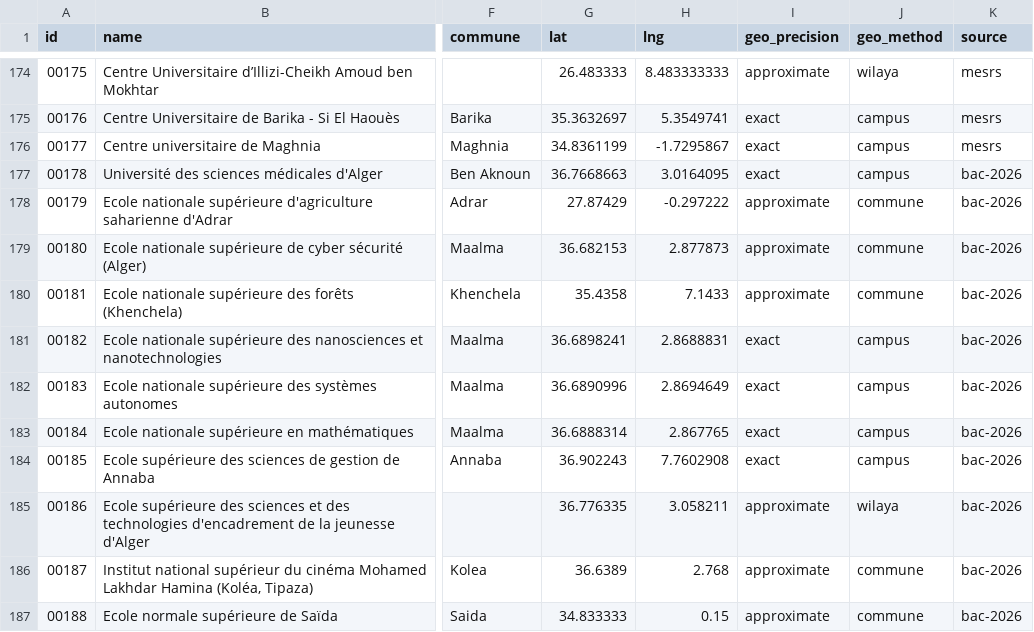
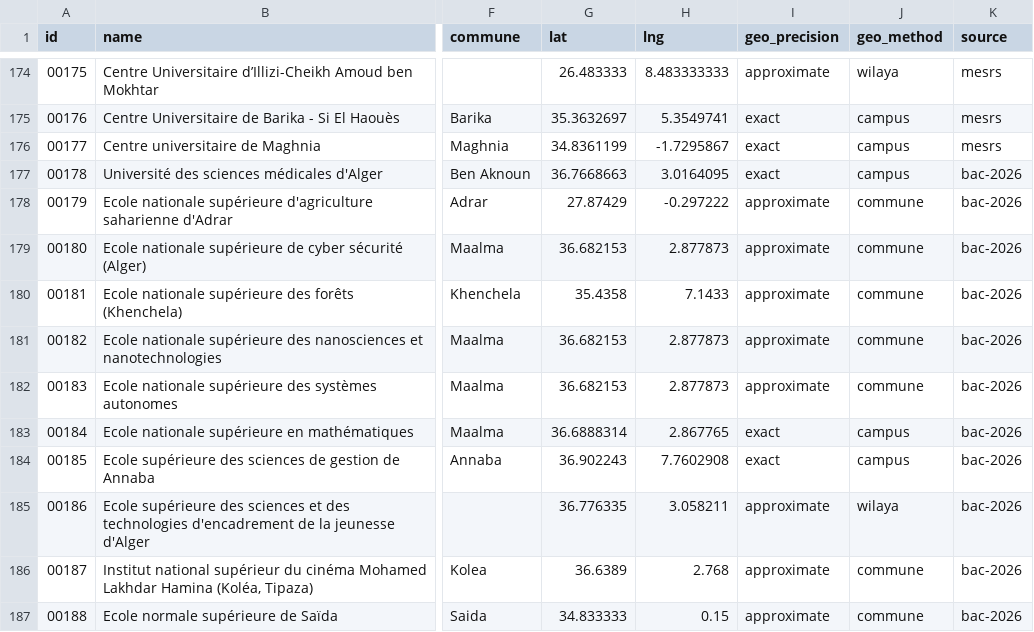
Before and after one commit to yasserstudio/geoalgeria, a CSV file: packages/enseignement-superieur/data/csv/institutions.csv, drawn as a sheet; only a part is shown, gaps mark what is left out; the diff names each change by its address in the sheet, - before the commit and + after, or states it on an @@ line.

```diff
--- a/packages/enseignement-superieur/data/csv/institutions.csv
+++ b/packages/enseignement-superieur/data/csv/institutions.csv
-G181 (lat): 36.6898241
+G181 (lat): 36.682153
-H181 (lng): 2.8688831
+H181 (lng): 2.877873
-I181:I182 (geo_precision): exact
+I181:I182 (geo_precision): approximate
-J181:J182 (geo_method): campus
+J181:J182 (geo_method): commune
-G182 (lat): 36.6890996
+G182 (lat): 36.682153
-H182 (lng): 2.8694649
+H182 (lng): 2.877873
```
Also changed, not shown: 20 other files.
